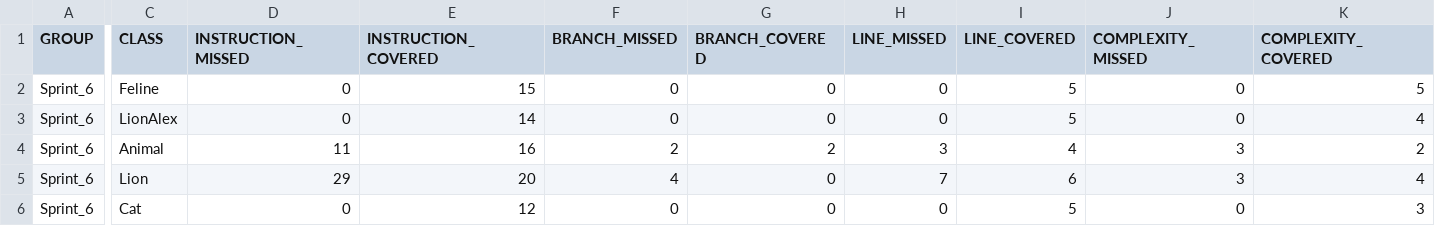
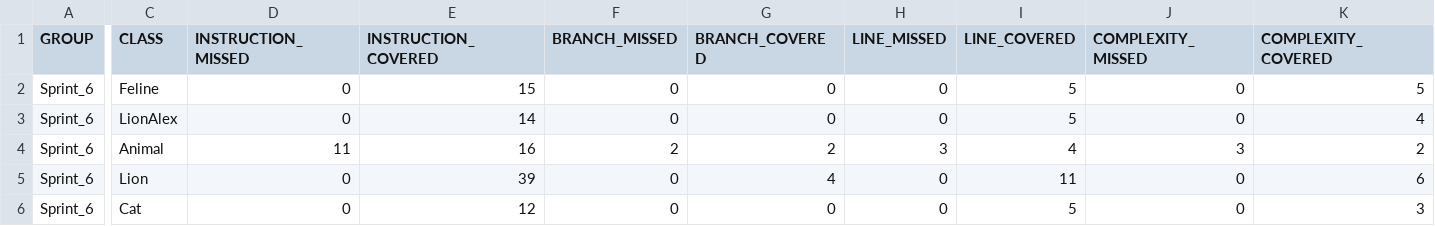
Before and after one commit to PaPeR-RU/Sprint_6, a CSV file: target/site/jacoco/jacoco.csv, drawn as a sheet; only a part is shown, gaps mark what is left out; the diff covers the shown part only; the diff names each change by its address in the sheet, - before the commit and + after, or states it on an @@ line.

```diff
--- a/target/site/jacoco/jacoco.csv
+++ b/target/site/jacoco/jacoco.csv
-D5 (INSTRUCTION_MISSED): 29
+D5 (INSTRUCTION_MISSED): 0
-E5 (INSTRUCTION_COVERED): 20
+E5 (INSTRUCTION_COVERED): 39
-F5 (BRANCH_MISSED): 4
+F5 (BRANCH_MISSED): 0
-G5 (BRANCH_COVERED): 0
+G5 (BRANCH_COVERED): 4
-H5 (LINE_MISSED): 7
+H5 (LINE_MISSED): 0
-I5 (LINE_COVERED): 6
+I5 (LINE_COVERED): 11
-J5 (COMPLEXITY_MISSED): 3
+J5 (COMPLEXITY_MISSED): 0
-K5 (COMPLEXITY_COVERED): 4
+K5 (COMPLEXITY_COVERED): 6
```
Also changed, not shown: 1 edited cell elsewhere in this file, 28 other files.
